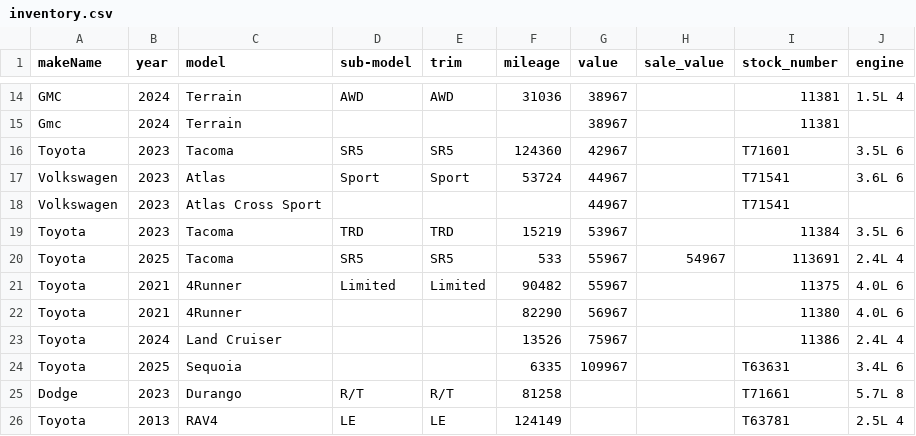
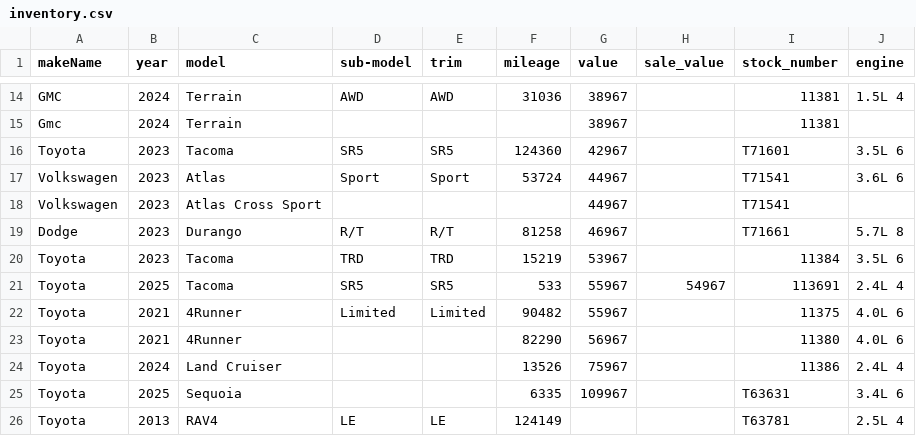
Before and after one commit to monilp28/RDTPDF, a CSV file: public/data/inventory.csv, drawn as a sheet; only a part is shown, gaps mark what is left out; removed rows and columns are numbered as before the commit, all else as after; the diff names each change by its address in the sheet, - before the commit and + after, or states it on an @@ line.

```diff
--- a/public/data/inventory.csv
+++ b/public/data/inventory.csv
+row 19: Dodge | 2023 | Durango | R/T | R/T | 81258 | 46967 |  | T71661 | 5.7L 8
-row 25: Dodge | 2023 | Durango | R/T | R/T | 81258 |  |  | T71661 | 5.7L 8
```
